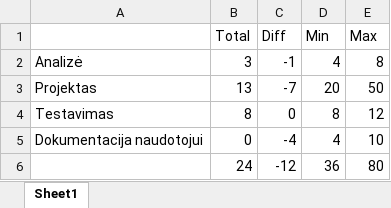
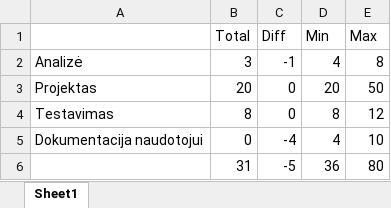
Before and after one commit to Mantvis1/Bakalaurinis, an Excel workbook: doc/SheetsCounter.xlsx, sheet Sheet1, drawn as a sheet; values as stored, in another font and other column widths than the file's, no borders; the diff names each change by its address in the sheet, - before the commit and + after, or states it on an @@ line.

```diff
--- a/doc/SheetsCounter.xlsx (sheet Sheet1)
+++ b/doc/SheetsCounter.xlsx (sheet Sheet1)
-B3 (Total): 13
+B3 (Total): 20
-C3 (Diff): -7
+C3 (Diff): 0
-B6 (Total): 24
+B6 (Total): 31
-C6 (Diff): -12
+C6 (Diff): -5
```
Also changed, not shown: 3 other files.
